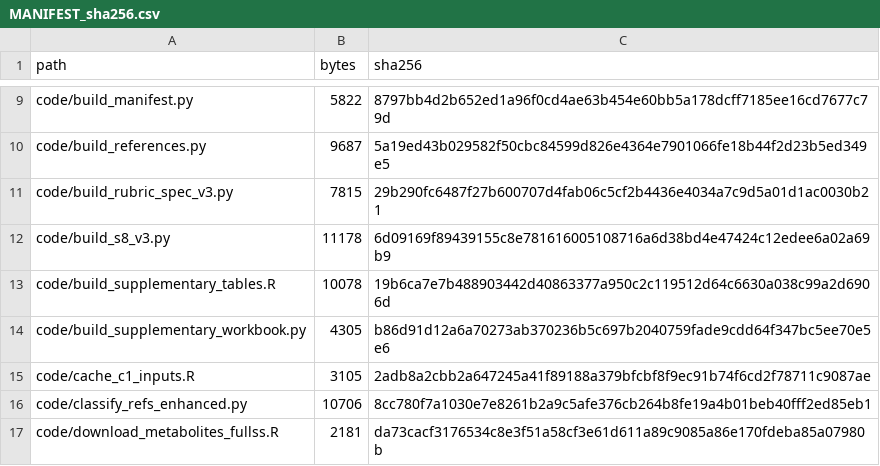
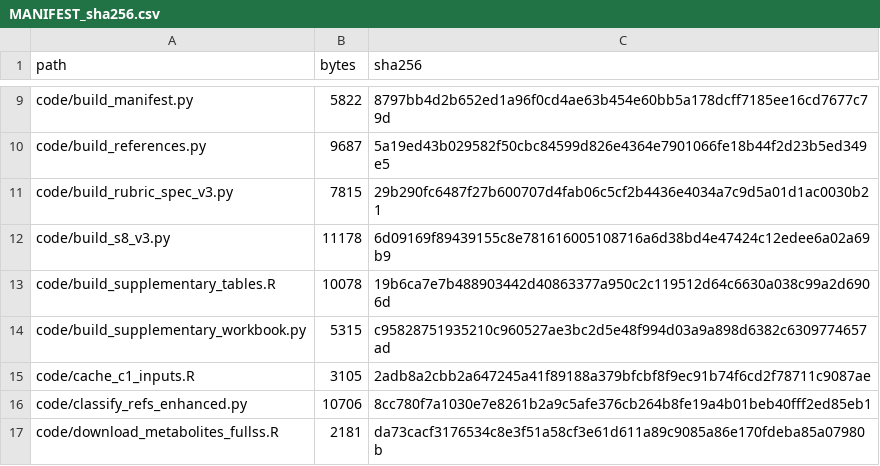
Before and after one commit to ming13333/iad-falsification-framework, a CSV file: MANIFEST_sha256.csv, drawn as a sheet; only a part is shown, gaps mark what is left out.

Commit message:
feat(tools): --rules flag for three-line borders in the supplementary workbook
R3-12 asks for three-line tables throughout. The manuscript DOCX already
complies; the workbook is generated from CSVs and had no borders at all. The
flag adds them (rule above the header, below it, below the last row, no
vertical rules) and is off by default, so the default output stays identical
to the copy inside the v1.2.1 deposit.

Also adds the response-letter tooling used for the revision: a DOCX builder
for the point-by-point letter and an audit script that checks every reviewer
comment is quoted, answered, dispositioned and located. Neither is part of the
v1.2.1 deposit; the manifest here describes main, while the copy shipped inside
each archive describes that archive.

```diff
--- a/MANIFEST_sha256.csv
+++ b/MANIFEST_sha256.csv
@@ -13,3 +13,3 @@ code/build_s8_v3.py,11178,6d09169f89439155c8e781616005108716a6d38bd4e47424c12ede
 code/build_supplementary_tables.R,10078,19b6ca7e7b488903442d40863377a950c2c119512d64c6630a038c99a2d6906d
-code/build_supplementary_workbook.py,4305,b86d91d12a6a70273ab370236b5c697b2040759fade9cdd64f347bc5ee70e5e6
+code/build_supplementary_workbook.py,5315,c95828751935210c960527ae3bc2d5e48f994d03a9a898d6382c6309774657ad
 code/cache_c1_inputs.R,3105,2adb8a2cbb2a647245a41f89188a379bfcbf8f9ec91b74f6cd2f78711c9087ae
```
Also changed, not shown: 1 other file.
